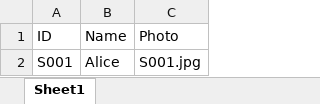
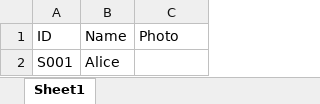
Before and after one commit to biswasp87/I_Card_Manager, an Excel workbook: uploads/test_data.xlsx, sheet Sheet1, drawn as a sheet; values as stored, in another font and other column widths than the file's, no borders; the diff names each change by its address in the sheet, - before the commit and + after, or states it on an @@ line.

```diff
--- a/uploads/test_data.xlsx (sheet Sheet1)
+++ b/uploads/test_data.xlsx (sheet Sheet1)
-C2 (Photo): S001.jpg
+C2 (Photo): (empty)
```
Also changed, not shown: 7 other files.
